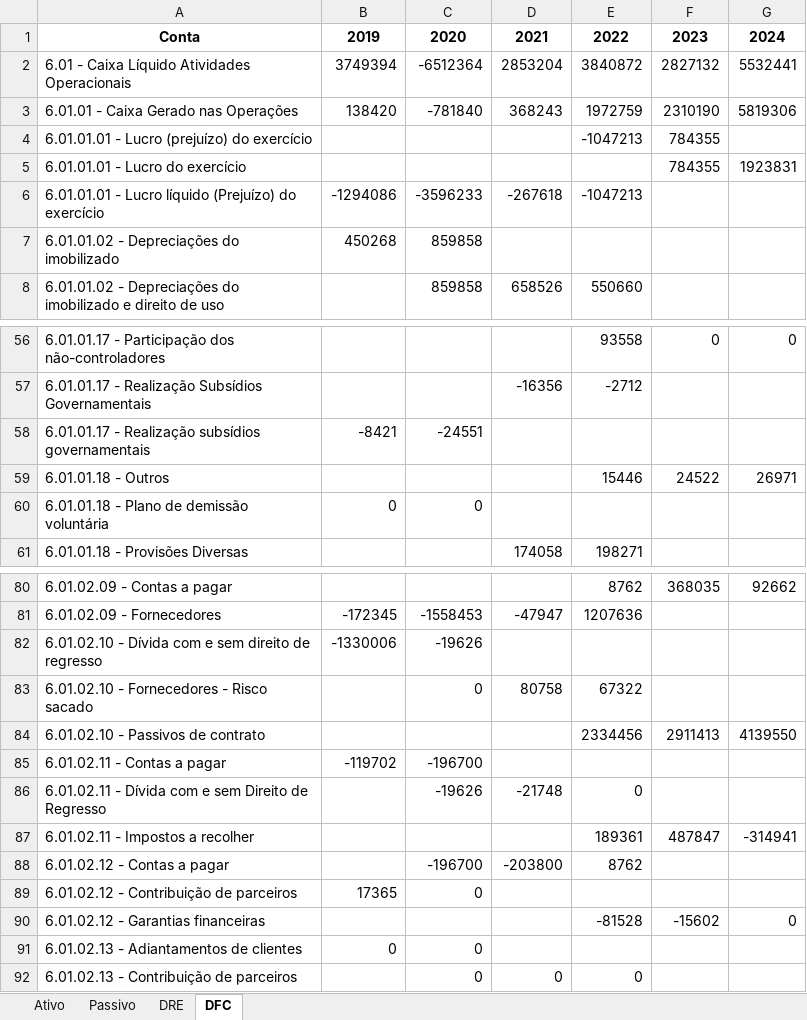
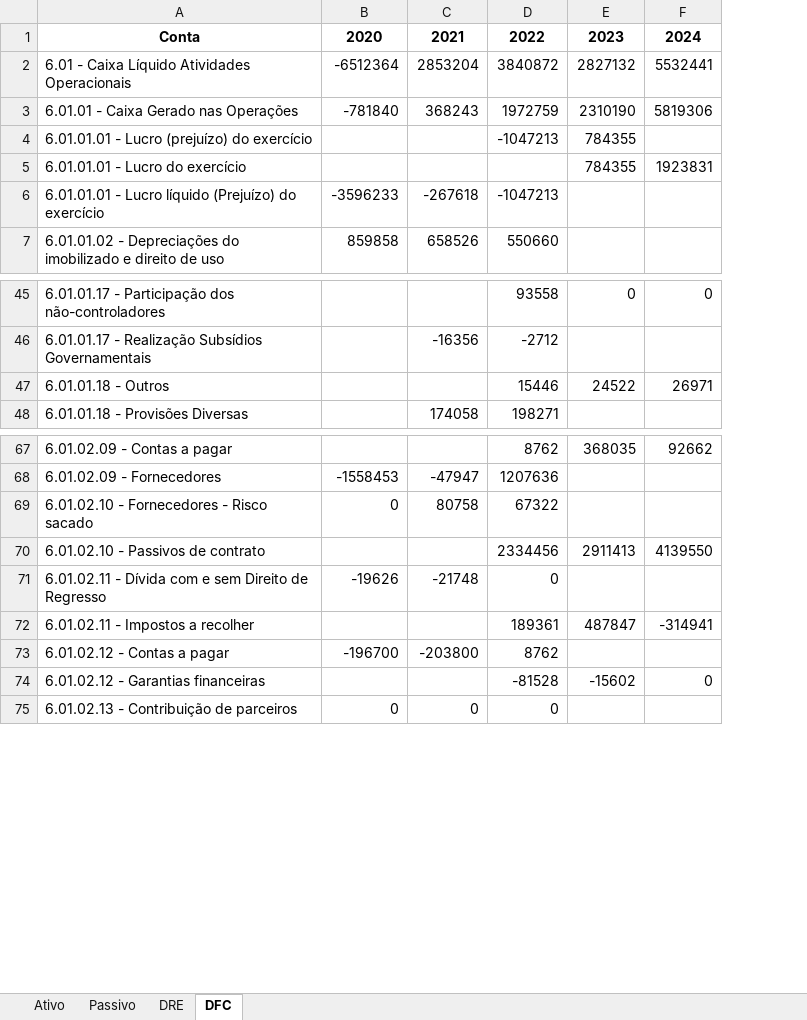
Before and after one commit to meduardajustino/Analise-das-Demonstracoes-Contabeis---Embraer-S.A., an Excel workbook: Demonstrações_Embraer.xlsm, sheet DFC, drawn as a sheet; only a part is shown, gaps mark what is left out; values as stored, in another font and other column widths than the file's, no borders; the diff covers the shown part only; the diff names each change by its address in the sheet, - before the commit and + after, or states it on an @@ line.

```diff
--- a/Demonstrações_Embraer.xlsm (sheet DFC)
+++ b/Demonstrações_Embraer.xlsm (sheet DFC)
-column B, rows 1-6: 2019 | 3749394 | 138420 |  |  | -1294086; row 81: -172345
-row 7: 6.01.01.02 - Depreciações do imobilizado | 450268 | 859858
-row 58: 6.01.01.17 - Realização subsídios governamentais | -8421 | -24551
-row 60: 6.01.01.18 - Plano de demissão voluntária | 0 | 0
-row 82: 6.01.02.10 - Dívida com e sem direito de regresso | -1330006 | -19626
-row 85: 6.01.02.11 - Contas a pagar | -119702 | -196700
-row 89: 6.01.02.12 - Contribuição de parceiros | 17365 | 0
-row 91: 6.01.02.13 - Adiantamentos de clientes | 0 | 0
```
Also changed, not shown: 13 removed rows and 4 edited cells elsewhere in this sheet, sheet Ativo, sheet Passivo, sheet DRE, 22 other files.
